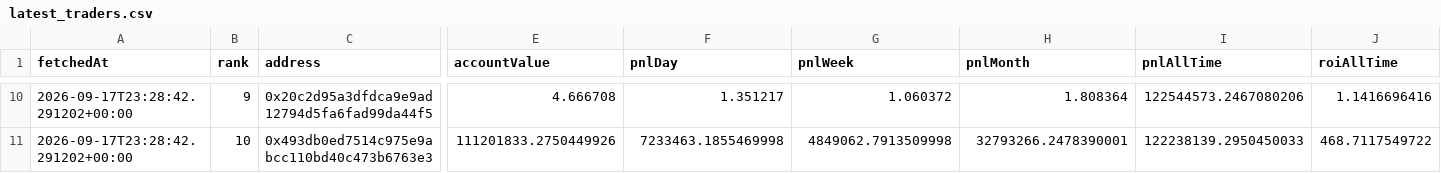
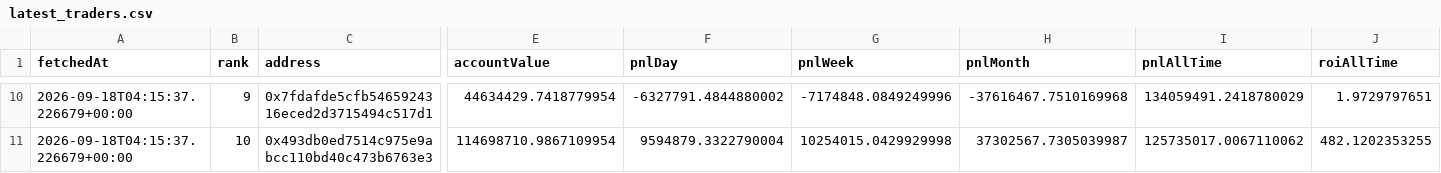
Before and after one commit to kushagra93/hl-top-traders, a CSV file: latest_traders.csv, drawn as a sheet; only a part is shown, gaps mark what is left out; the diff covers the shown part only; the diff names each change by its address in the sheet, - before the commit and + after, or states it on an @@ line.

```diff
--- a/latest_traders.csv
+++ b/latest_traders.csv
-A10:A11 (fetchedAt): 2026-09-17T23:28:42.291202+00:00
+A10:A11 (fetchedAt): 2026-09-18T04:15:37.226679+00:00
-C10 (address): 0x20c2d95a3dfdca9e9ad12794d5fa6fad99da44f5
+C10 (address): 0x7fdafde5cfb5465924316eced2d3715494c517d1
-E10 (accountValue): 4.666708
+E10 (accountValue): 44634429.7418779954
-F10 (pnlDay): 1.351217
+F10 (pnlDay): -6327791.4844880002
-G10 (pnlWeek): 1.060372
+G10 (pnlWeek): -7174848.0849249996
-H10 (pnlMonth): 1.808364
+H10 (pnlMonth): -37616467.7510169968
-I10 (pnlAllTime): 122544573.2467080206
+I10 (pnlAllTime): 134059491.2418780029
-J10 (roiAllTime): 1.1416696416
+J10 (roiAllTime): 1.9729797651
-E11 (accountValue): 111201833.2750449926
+E11 (accountValue): 114698710.9867109954
-F11 (pnlDay): 7233463.1855469998
+F11 (pnlDay): 9594879.3322790004
-G11 (pnlWeek): 4849062.7913509998
+G11 (pnlWeek): 10254015.0429929998
-H11 (pnlMonth): 32793266.2478390001
+H11 (pnlMonth): 37302567.7305039987
-I11 (pnlAllTime): 122238139.2950450033
+I11 (pnlAllTime): 125735017.0067110062
-J11 (roiAllTime): 468.7117549722
+J11 (roiAllTime): 482.1202353255
```
Also changed, not shown: 68 edited cells elsewhere in this file, latest_positions.csv, 1 other file.
